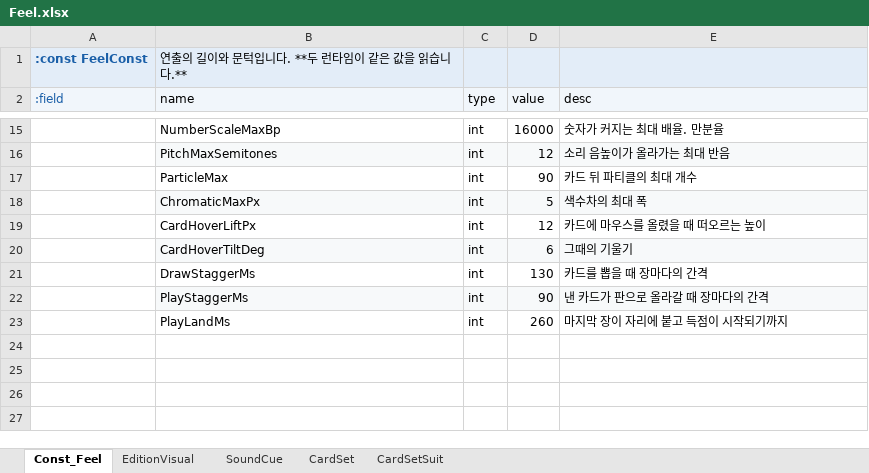
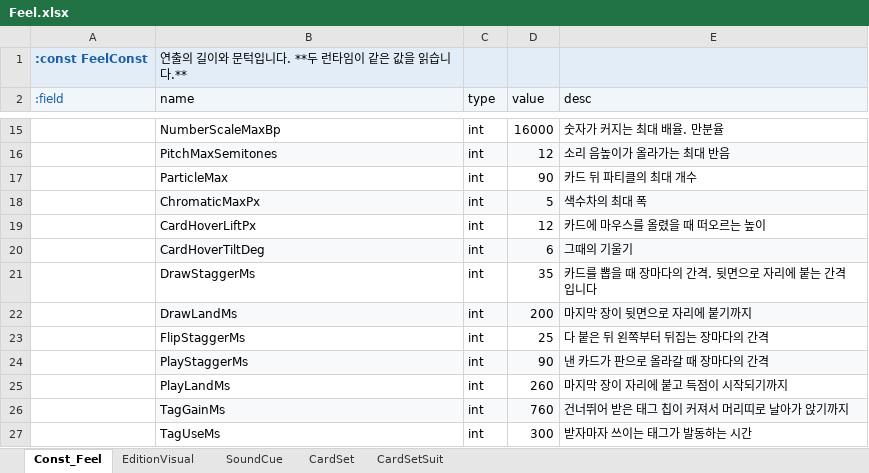
Before and after one commit to maxidea1024/tabbit, an Excel workbook: samples/clover/design-data/xlsx/Feel.xlsx, sheet Const_Feel, drawn as a sheet; only a part is shown, gaps mark what is left out; values as stored, in another font and other column widths than the file's, no borders; the diff names each change by its address in the sheet, - before the commit and + after, or states it on an @@ line.

Commit message:
feat: clover 인게임 흐름 여섯 곳
화면이 주장하는 국면(`shown.phase`)을 두었습니다. 판을 떠나는 것 — 격파 · 패배 · 승리 —
만 연출이 끝난 뒤에 넘어가고, 나머지 국면은 누른 그 자리에서 바뀝니다. 덱이 물러나는
것과 음악이 멎는 것과 손패 뷰를 거두는 것이 이것을 봅니다. 코어의 국면을 보면 마지막
핸드를 낸 그 프레임에 손패가 사라지고 덱이 빠지기 시작합니다.

- 끝나는 순서를 격파와 같게. 마지막 득점이 끝까지 보이고, 낸 카드가 물러나면 손패가
  뒤따르고, 나간 카드 전부가 덱으로 돌아가고, 덱이 물러난 뒤에 정산 판이나 끝났다는
  판이 섭니다. 되돌리기는 박자가 아니라 「판이 끝났고 카드가 다 나갔으면」 한 번입니다
- 건너뛰어 받은 태그는 카드에 적혀 있던 칩이 커져서 머리띠로 날아가 앉습니다. 앉은
  뒤에 발동하고 동전도 그 칩에서 나오며, 그동안 블라인드 판은 그대로 서 있습니다.
  토스트 둘은 없앴습니다 — 눈은 판 가운데에 있는데 알림이 화면 구석 둘에 있었습니다
- 카드 깔기를 나오기와 까기 두 단계로. 뒷면으로 35ms 간격으로 붙고 다 붙은 뒤에
  왼쪽부터 25ms 간격으로 뒤집힙니다. 8장이 1.3초에서 0.6초입니다
- 산 상점 딱지가 0.42초 그 자리에 남고 그 위에 값이 뜨고 동전이 나갑니다. 산 물건은
  그동안 조커 줄과 소모품 칸에 서지 않습니다
- 나가는 카드와 돌아오는 카드가 딜러의 자리를 지납니다. 화면 오른쪽 위 밖의 한 점이고,
  같은 높이로 곧게 빠지면 그 자리에 덱이 있어 버린 카드가 덱으로 들어가 보였습니다
- 받을 것이 없는 정산 판에 「받을 것이 없습니다」 한 줄과 「다음」 단추. 줄이 하나도
  없으면 빈 줄과 「$0 받는다」 만 남았습니다

연출 수치 다섯이 `Const_Feel` 로 갑니다 — `DrawStaggerMs` · `DrawLandMs` ·
`FlipStaggerMs` · `TagGainMs` · `TagUseMs`.

확인 도구도 함께 고쳤습니다. 정산이 카드 수거 뒤에 서므로 「받는다」 가 보이면 판이 다
들어올 때까지 기다렸다 눌러야 하고, `peek.busy` 에 깔리는 중이 들어갔습니다.
`__clover.loseRound()` 가 마지막 핸드 한 장을 내어 끝나는 순서를 보게 합니다.

```diff
--- a/samples/clover/design-data/xlsx/Feel.xlsx (sheet Const_Feel)
+++ b/samples/clover/design-data/xlsx/Feel.xlsx (sheet Const_Feel)
-D21 (value): 130
+D21 (value): 35
-E21 (desc): 카드를 뽑을 때 장마다의 간격
+E21 (desc): 카드를 뽑을 때 장마다의 간격. 뒷면으로 자리에 붙는 간격입니다
+row 22:  | DrawLandMs | int | 200 | 마지막 장이 뒷면으로 자리에 붙기까지
+row 23:  | FlipStaggerMs | int | 25 | 다 붙은 뒤 왼쪽부터 뒤집는 장마다의 간격
+row 26:  | TagGainMs | int | 760 | 건너뛰어 받은 태그 칩이 커져서 머리띠로 날아가 앉기까지
+row 27:  | TagUseMs | int | 300 | 받자마자 쓰이는 태그가 발동하는 시간
```
Also changed, not shown: samples/clover/design-data/xlsx/Cards.xlsx, samples/clover/design-data/xlsx/Const.xlsx, 32 other files.
